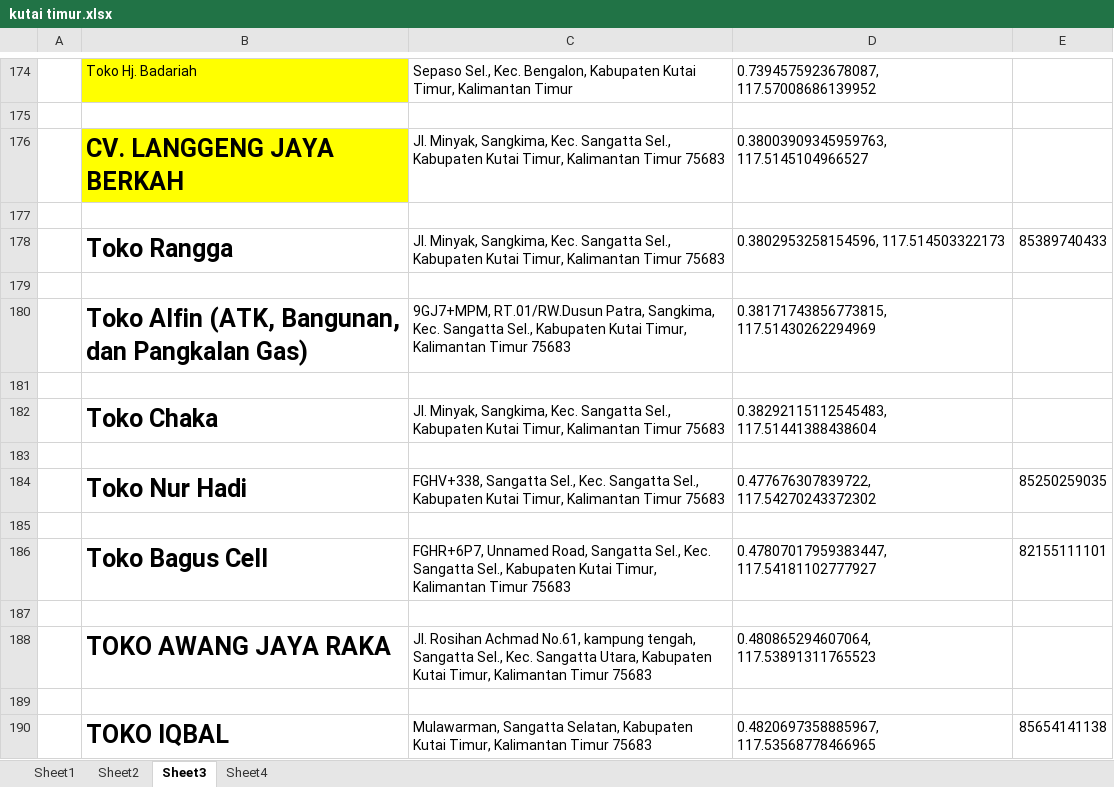
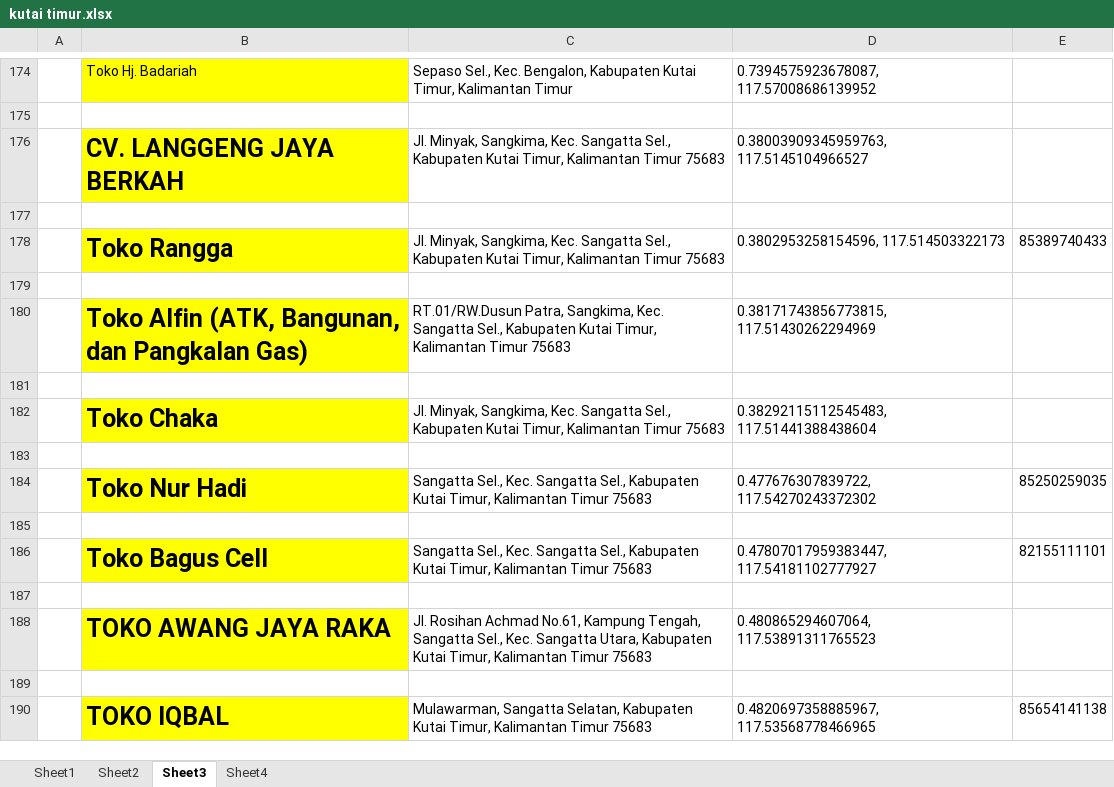
Before and after one commit to kutaitimur/kutaitimur.github.io, an Excel workbook: New folder (2)/kutai timur.xlsx, sheet Sheet3, drawn as a sheet; only a part is shown, gaps mark what is left out; values as stored, in another font and other column widths than the file's, no borders; the diff names each change by its address in the sheet, - before the commit and + after, or states it on an @@ line.

```diff
--- a/New folder (2)/kutai timur.xlsx (sheet Sheet3)
+++ b/New folder (2)/kutai timur.xlsx (sheet Sheet3)
-B178 fill: none
+B178 fill: #FFFF00
-B180 fill: none
+B180 fill: #FFFF00
-C180: 9GJ7+MPM, RT.01/RW.Dusun Patra,…
+C180: RT.01/RW.Dusun Patra,…
-B182 fill: none
+B182 fill: #FFFF00
-B184 fill: none
+B184 fill: #FFFF00
-C184: FGHV+338, Sangatta Sel.,…
+C184: Sangatta Sel.,…
-B186 fill: none
+B186 fill: #FFFF00
-C186: FGHR+6P7, Unnamed Road, Sangatta Sel.,…
+C186: Sangatta Sel.,…
-B188 fill: none
+B188 fill: #FFFF00
-C188: …Achmad No.61, kampung tengah, Sangatta Sel.,…
+C188: …Achmad No.61, Kampung Tengah, Sangatta Sel.,…
-B190 fill: none
+B190 fill: #FFFF00
```
Also changed, not shown: 9 other files.
